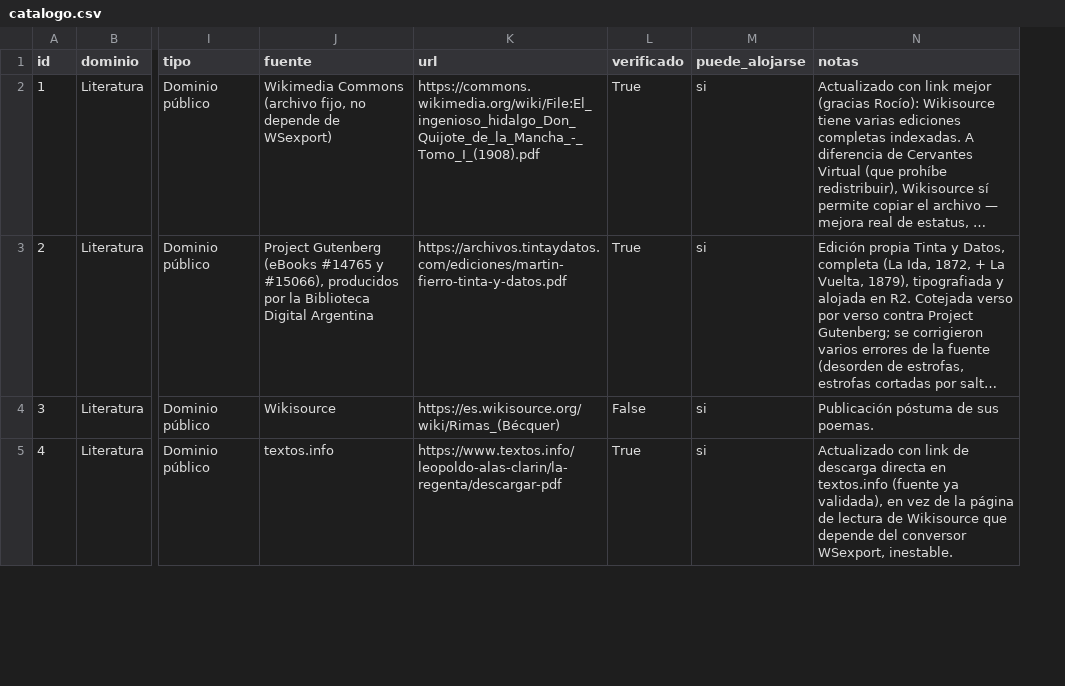
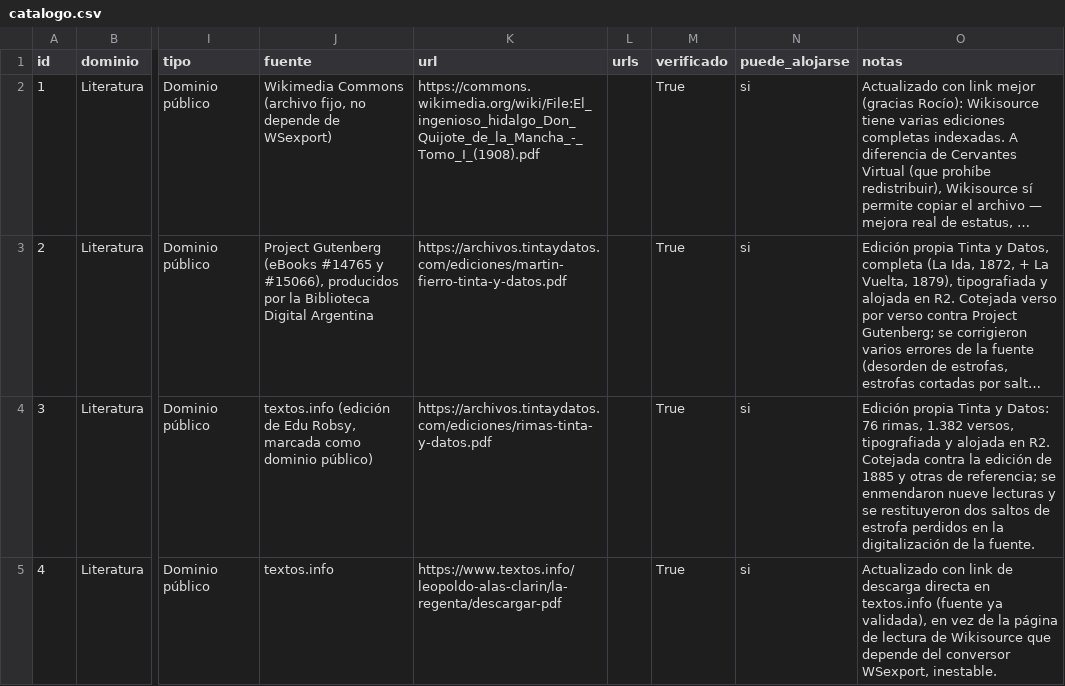
Before and after one commit to rmretamaleso/tintaydatos, a CSV file: catalogo.csv, drawn as a sheet; only a part is shown, gaps mark what is left out; long unchanged cells end in …; addresses are those after the commit; the diff covers the shown part only; the diff names each change by its address in the sheet, - before the commit and + after, or states it on an @@ line.

Commit message:
Pipeline de ediciones propias y diez obras publicadas
Generador configurable por obra (prosa y verso), verificación de
integridad del texto, subida a R2 y sincronización del catálogo.
El CSV pasa a ser la única fuente de verdad del sitio.

```diff
--- a/catalogo.csv
+++ b/catalogo.csv
+column L (urls), empty
-J4 (fuente): Wikisource
+J4 (fuente): textos.info (edición de Edu Robsy, marcada como dominio público)
-K4 (url): https://es.wikisource.org/wiki/Rimas_(Bécquer)
+K4 (url): https://archivos.tintaydatos.com/ediciones/rimas-tinta-y-datos.pdf
-M4 (verificado): False
+M4 (verificado): True
-O4 (notas): Publicación póstuma de sus poemas.
+O4 (notas): Edición propia Tinta y Datos: 76 rimas, 1.382 versos, tipografiada y alojada en R2. Cotejada contra la edición de 1885 y otras de referencia; se enmendaron nueve lecturas y se restituyeron dos saltos de estrofa perdidos en la digitalización de la fuente.
```
Also changed, not shown: 1 added row and 19 edited cells elsewhere in this file, 27 other files.
